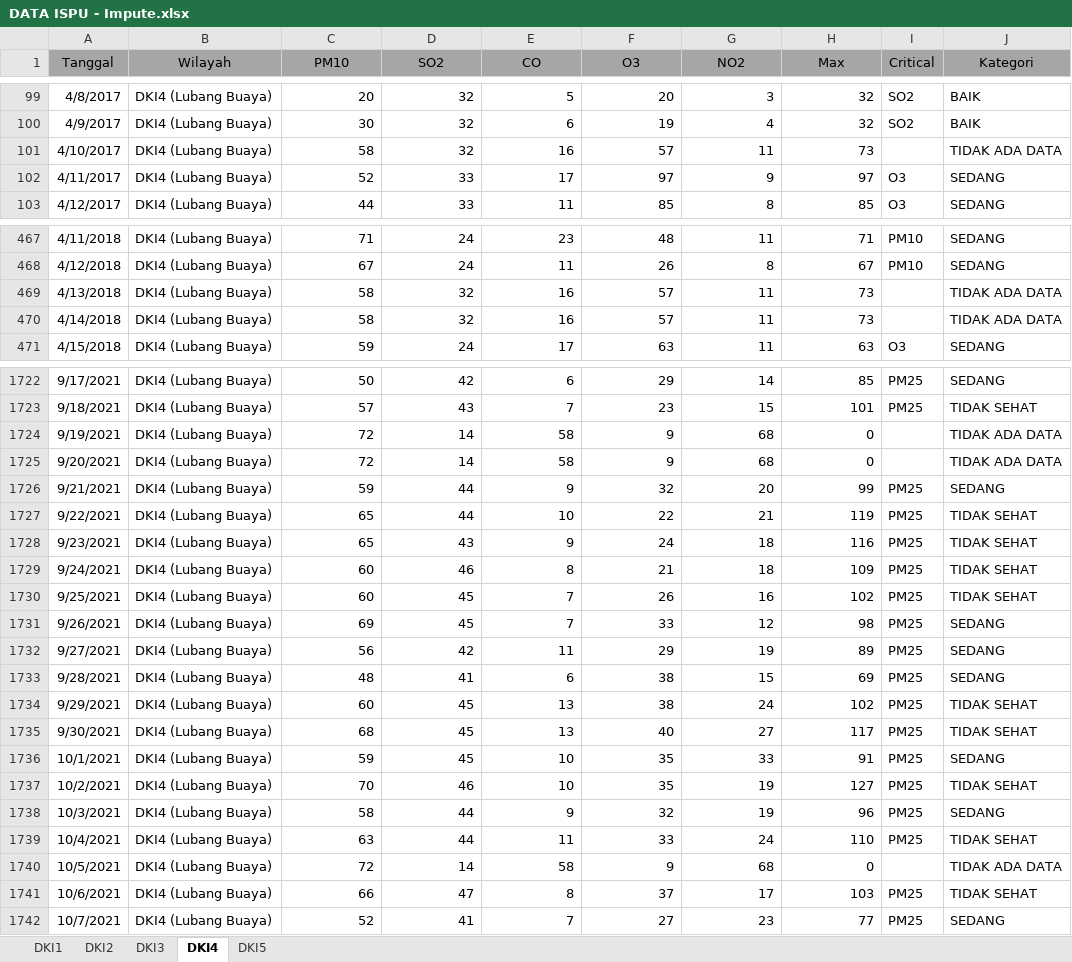
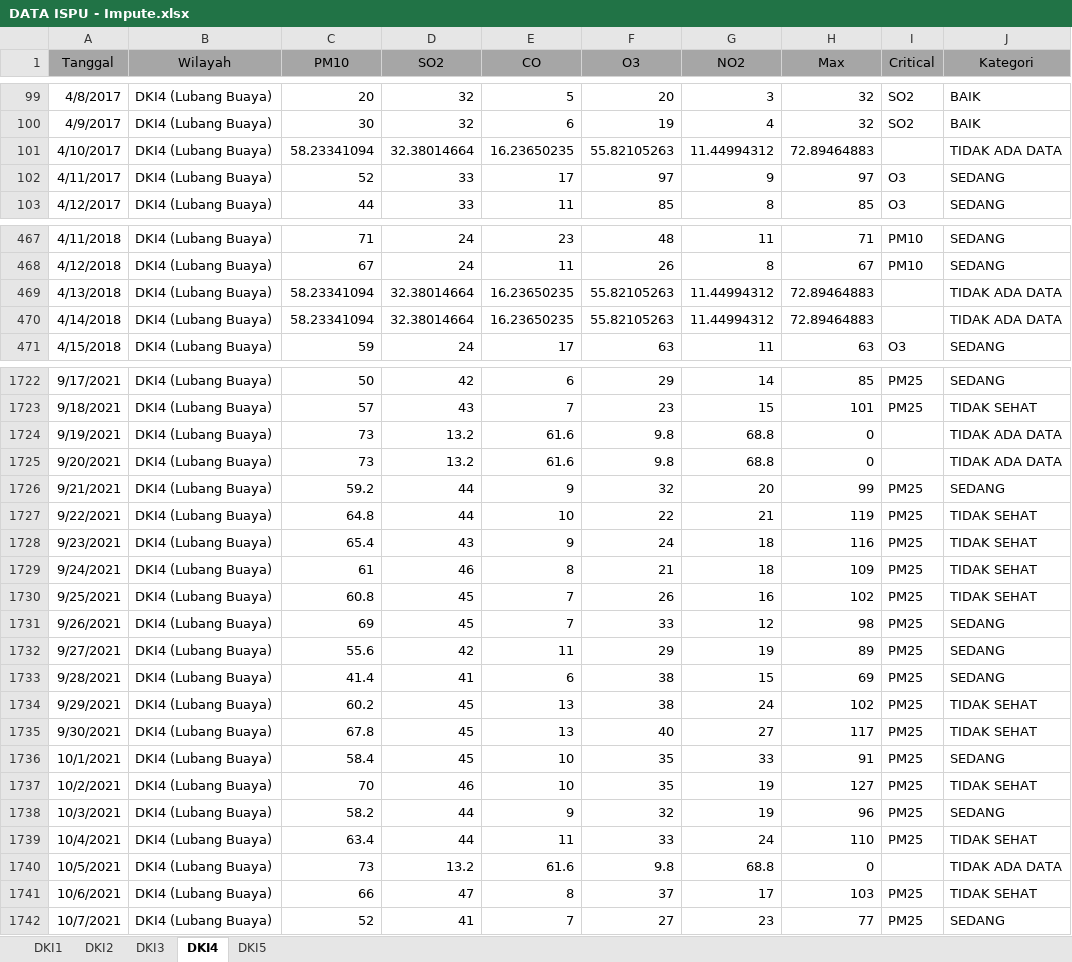
Before and after one commit to ismatullahhadi/Projek-TA, an Excel workbook: Data/Impute/DATA ISPU - Impute.xlsx, sheet DKI4, drawn as a sheet; only a part is shown, gaps mark what is left out; values as stored, in another font and other column widths than the file's, no borders; the diff covers the shown part only; the diff names each change by its address in the sheet, - before the commit and + after, or states it on an @@ line.

```diff
--- a/Data/Impute/DATA ISPU - Impute.xlsx (sheet DKI4)
+++ b/Data/Impute/DATA ISPU - Impute.xlsx (sheet DKI4)
-C101 (PM10): 58
+C101 (PM10): 58.23341094
-D101 (SO2): 32
+D101 (SO2): 32.38014664
-E101 (CO): 16
+E101 (CO): 16.23650235
-F101 (O3): 57
+F101 (O3): 55.82105263
-G101 (NO2): 11
+G101 (NO2): 11.44994312
-H101 (Max): 73
+H101 (Max): 72.89464883
-C469:C470 (PM10): 58
+C469:C470 (PM10): 58.23341094
-D469:D470 (SO2): 32
+D469:D470 (SO2): 32.38014664
-E469:E470 (CO): 16
+E469:E470 (CO): 16.23650235
-F469:F470 (O3): 57
+F469:F470 (O3): 55.82105263
-G469:G470 (NO2): 11
+G469:G470 (NO2): 11.44994312
-H469:H470 (Max): 73
+H469:H470 (Max): 72.89464883
-C1724:C1725 (PM10): 72
+C1724:C1725 (PM10): 73
-D1724:D1725 (SO2): 14
+D1724:D1725 (SO2): 13.2
-E1724:E1725 (CO): 58
+E1724:E1725 (CO): 61.6
-F1724:F1725 (O3): 9
+F1724:F1725 (O3): 9.8
-G1724:G1725 (NO2): 68
+G1724:G1725 (NO2): 68.8
-C1726 (PM10): 59
+C1726 (PM10): 59.2
-C1727 (PM10): 65
+C1727 (PM10): 64.8
-C1728 (PM10): 65
+C1728 (PM10): 65.4
-C1729 (PM10): 60
+C1729 (PM10): 61
-C1730 (PM10): 60
+C1730 (PM10): 60.8
-C1732 (PM10): 56
+C1732 (PM10): 55.6
-C1733 (PM10): 48
+C1733 (PM10): 41.4
-C1734 (PM10): 60
+C1734 (PM10): 60.2
-C1735 (PM10): 68
+C1735 (PM10): 67.8
-C1736 (PM10): 59
+C1736 (PM10): 58.4
-C1738 (PM10): 58
+C1738 (PM10): 58.2
-C1739 (PM10): 63
+C1739 (PM10): 63.4
-C1740 (PM10): 72
+C1740 (PM10): 73
-D1740 (SO2): 14
+D1740 (SO2): 13.2
-E1740 (CO): 58
+E1740 (CO): 61.6
-F1740 (O3): 9
+F1740 (O3): 9.8
-G1740 (NO2): 68
+G1740 (NO2): 68.8
```
Also changed, not shown: 61 added rows and 384 edited cells elsewhere in this sheet, sheet DKI3, sheet DKI1, sheet DKI5, sheet DKI2, Data/DATA ISPU.xlsx, Data/Normalization/DATA ISPU - Normalization.xlsx, 13 other files.
